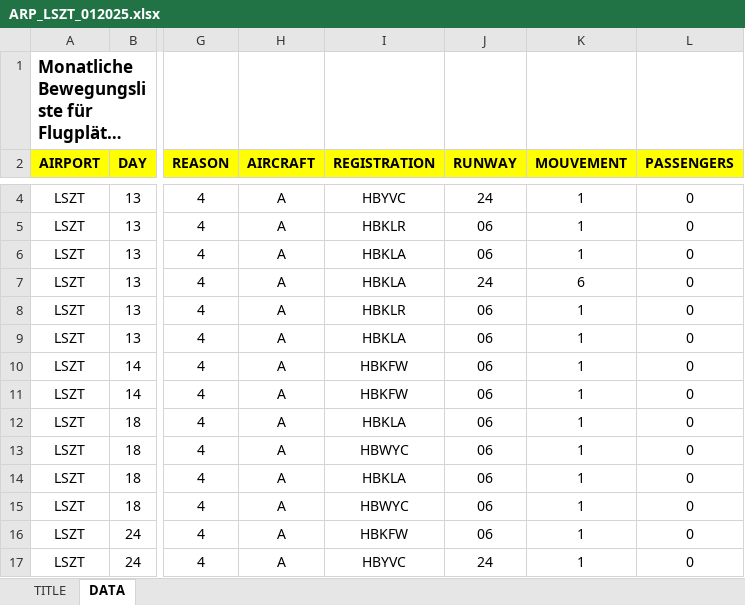
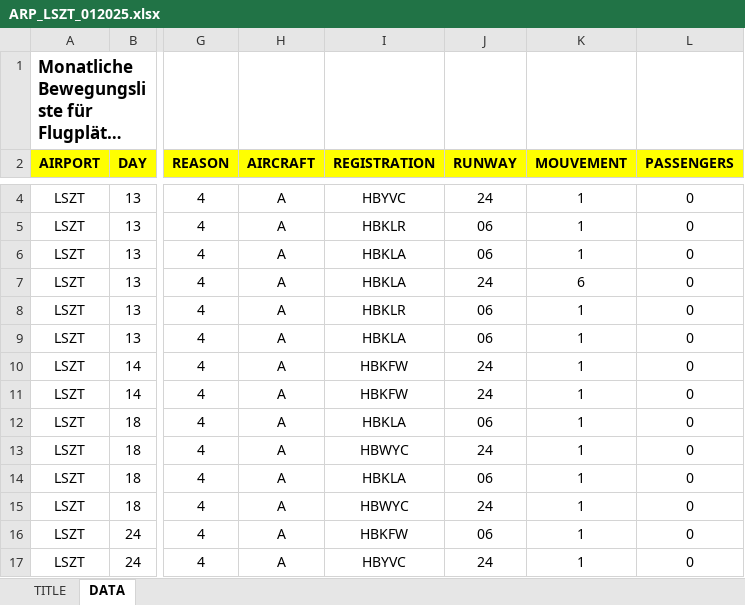
Before and after one commit to alexfustagueras/Lommis_Paper, an Excel workbook: Excel/ARP_LSZT_012025.xlsx, sheet DATA, drawn as a sheet; only a part is shown, gaps mark what is left out; long unchanged cells end in …; values as stored, in another font and other column widths than the file's, no borders; the diff covers the shown part only; the diff names each change by its address in the sheet, - before the commit and + after, or states it on an @@ line.

```diff
--- a/Excel/ARP_LSZT_012025.xlsx (sheet DATA)
+++ b/Excel/ARP_LSZT_012025.xlsx (sheet DATA)
-J10:J11 (RUNWAY): 06
+J10:J11 (RUNWAY): 24
-J13 (RUNWAY): 06
+J13 (RUNWAY): 24
-J15 (RUNWAY): 06
+J15 (RUNWAY): 24
```
Also changed, not shown: 15 edited cells elsewhere in this sheet, charts or pictures, 3 other files.
